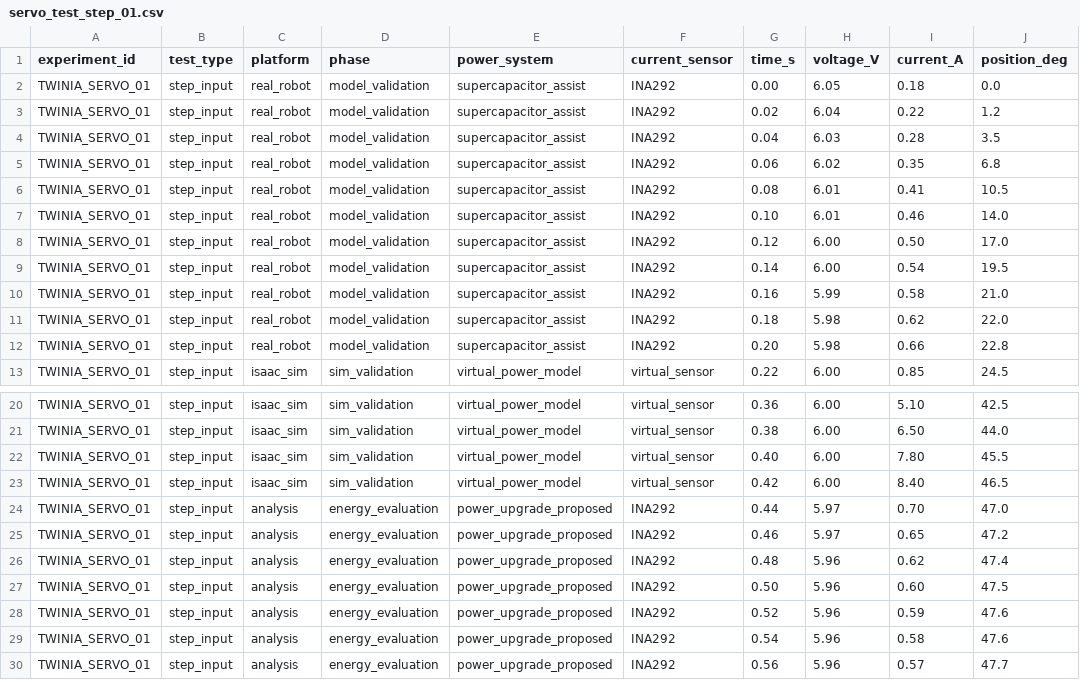
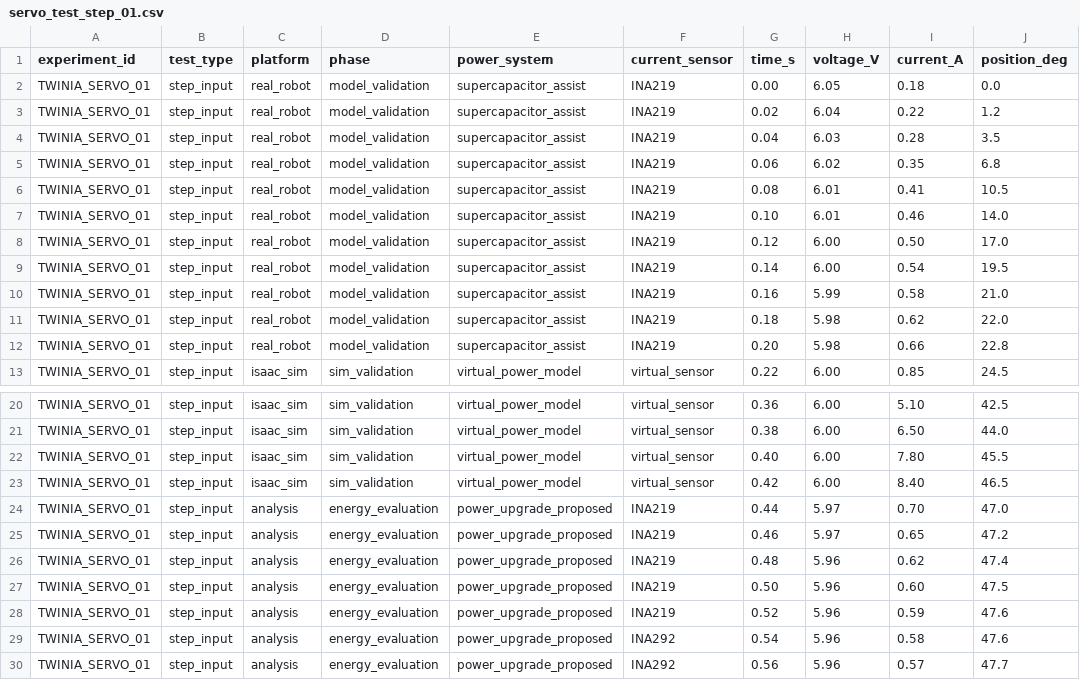
Before and after one commit to cordero1794/twinia-servo-digital-twin, a CSV file: dataset/servo_test_step_01.csv, drawn as a sheet; only a part is shown, gaps mark what is left out; the diff names each change by its address in the sheet, - before the commit and + after, or states it on an @@ line.

Commit message:
Update servo_test_step_01.csv

```diff
--- a/dataset/servo_test_step_01.csv
+++ b/dataset/servo_test_step_01.csv
-F2:F12 (current_sensor): INA292
+F2:F12 (current_sensor): INA219
-F24:F28 (current_sensor): INA292
+F24:F28 (current_sensor): INA219
```
